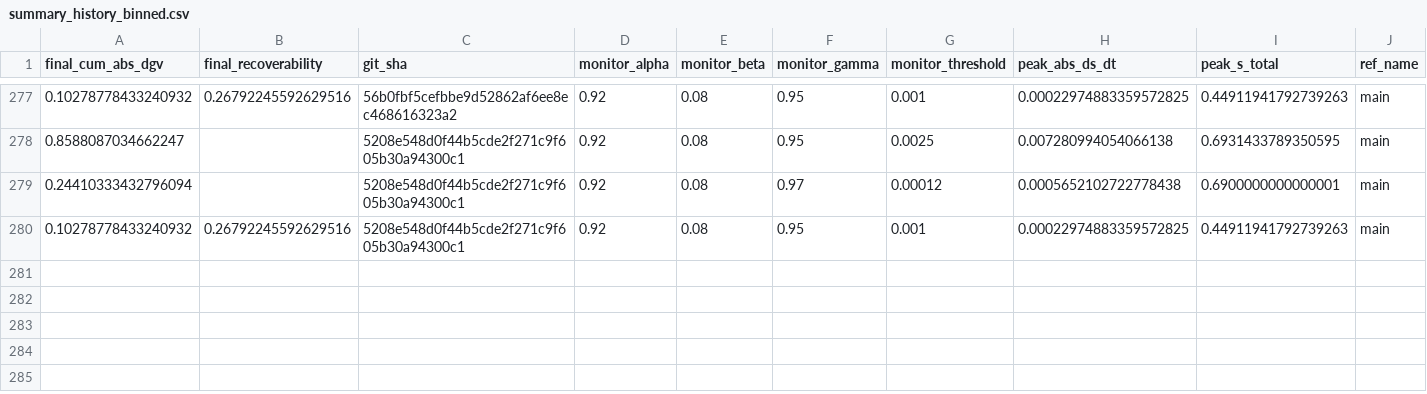
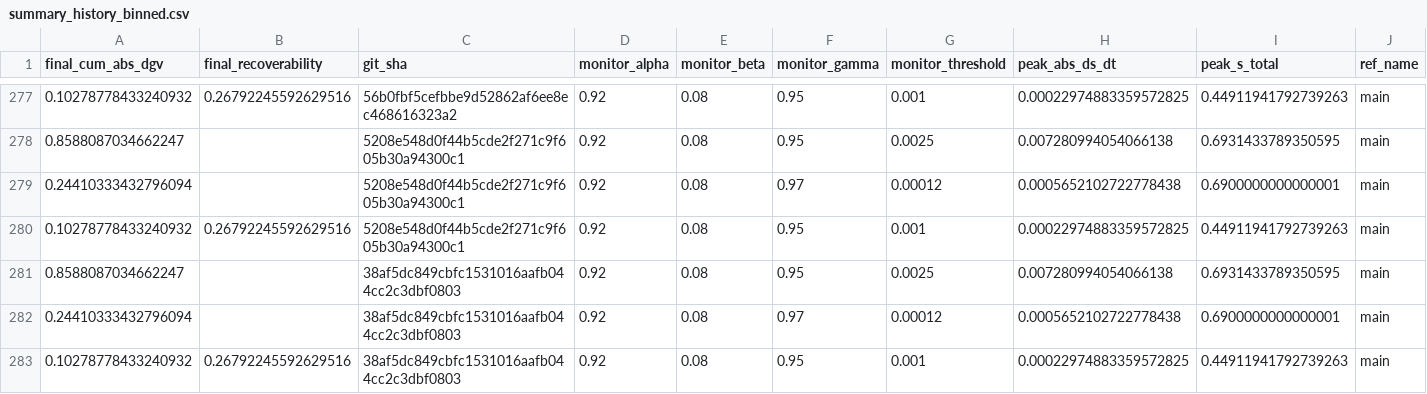
Before and after one commit to willshacklett/god-variable-theory, a CSV file: data/longitudinal/summary_history_binned.csv, drawn as a sheet; only a part is shown, gaps mark what is left out; rows hold the shown columns only; the diff names each change by its address in the sheet, - before the commit and + after, or states it on an @@ line.

```diff
--- a/data/longitudinal/summary_history_binned.csv
+++ b/data/longitudinal/summary_history_binned.csv
+row 281: 0.8588087034662247 |  | 38af5dc849cbfc1531016aafb044cc2c3dbf0803 | 0.92 | 0.08 | 0.95 | 0.0025 | 0.007280994054066138 | 0.6931433789350595 | main
+row 282: 0.24410333432796094 |  | 38af5dc849cbfc1531016aafb044cc2c3dbf0803 | 0.92 | 0.08 | 0.97 | 0.00012 | 0.0005652102722778438 | 0.6900000000000001 | main
+row 283: 0.10278778433240932 | 0.26792245592629516 | 38af5dc849cbfc1531016aafb044cc2c3dbf0803 | 0.92 | 0.08 | 0.95 | 0.001 | 0.00022974883359572825 | 0.44911941792739263 | main
```
Also changed, not shown: data/longitudinal/summary_history.csv.
